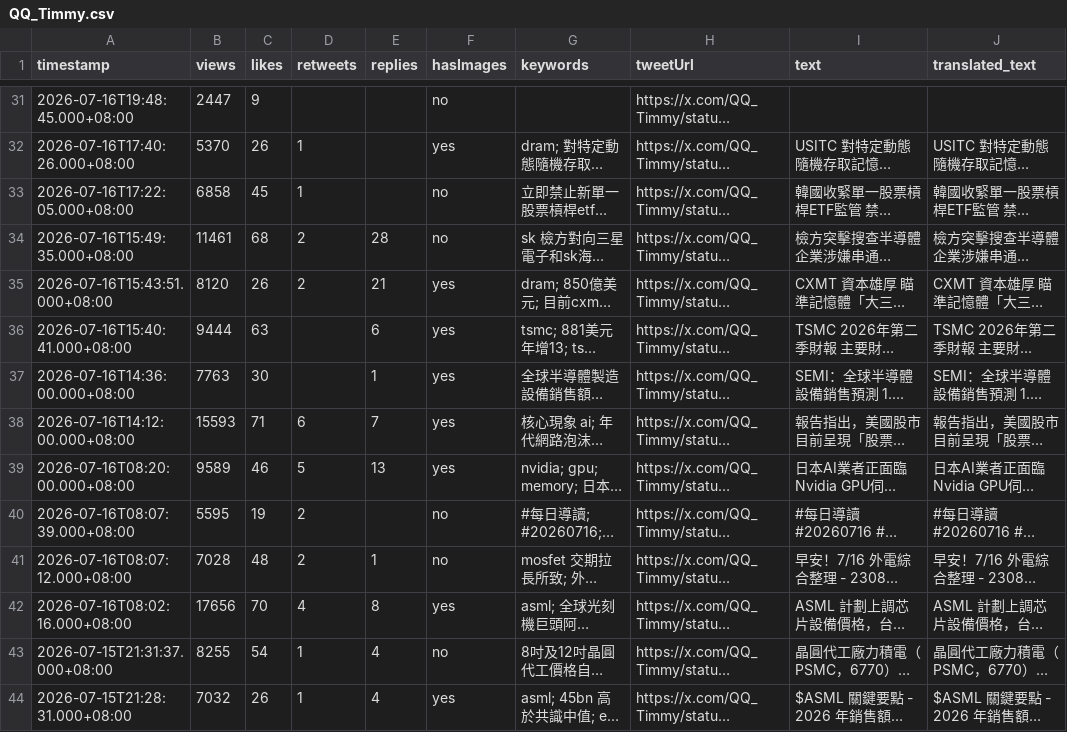
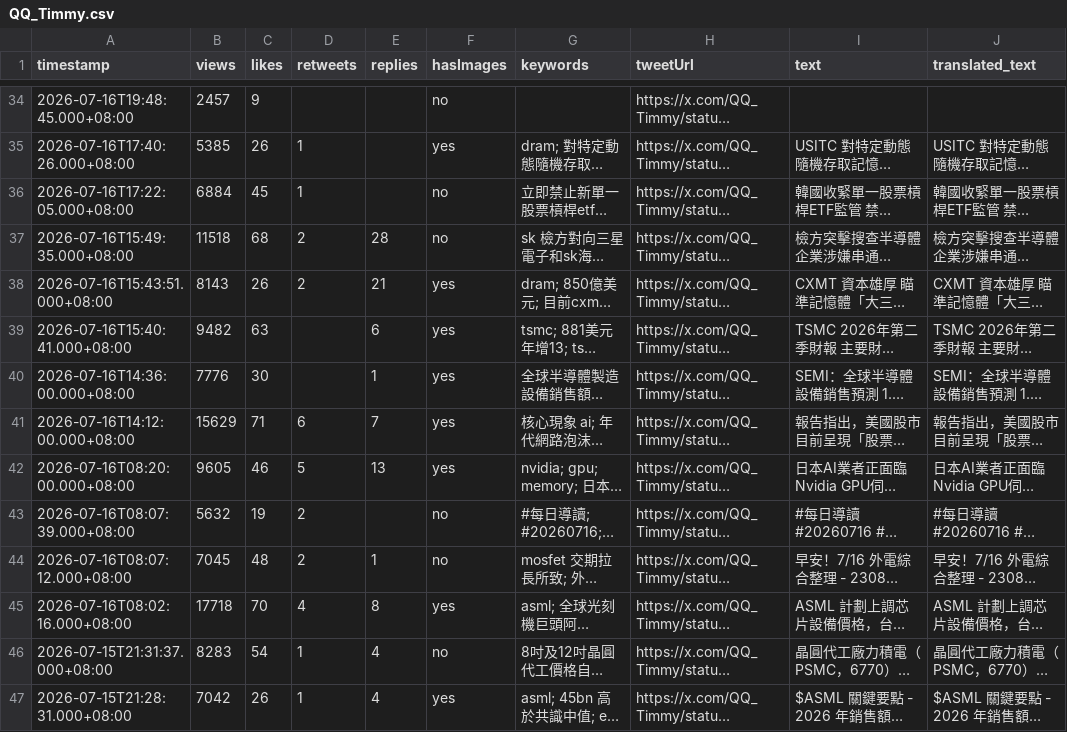
Before and after one commit to elainekaotf/TrendForceDashboard, a CSV file: csv/QQ_Timmy.csv, drawn as a sheet; only a part is shown, gaps mark what is left out; long unchanged cells end in …; addresses are those after the commit; the diff covers the shown part only; the diff names each change by its address in the sheet, - before the commit and + after, or states it on an @@ line.

```diff
--- a/csv/QQ_Timmy.csv
+++ b/csv/QQ_Timmy.csv
-B34 (views): 2447
+B34 (views): 2457
-B35 (views): 5370
+B35 (views): 5385
-B36 (views): 6858
+B36 (views): 6884
-B37 (views): 11461
+B37 (views): 11518
-B38 (views): 8120
+B38 (views): 8143
-B39 (views): 9444
+B39 (views): 9482
-B40 (views): 7763
+B40 (views): 7776
-B41 (views): 15593
+B41 (views): 15629
-B42 (views): 9589
+B42 (views): 9605
-B43 (views): 5595
+B43 (views): 5632
-B44 (views): 7028
+B44 (views): 7045
-B45 (views): 17656
+B45 (views): 17718
-B46 (views): 8255
+B46 (views): 8283
-B47 (views): 7032
+B47 (views): 7042
```
Also changed, not shown: 3 added rows and 60 edited cells elsewhere in this file, csv/SemiAnalysis_.csv, csv/TrendForce.csv, 33 other files.
